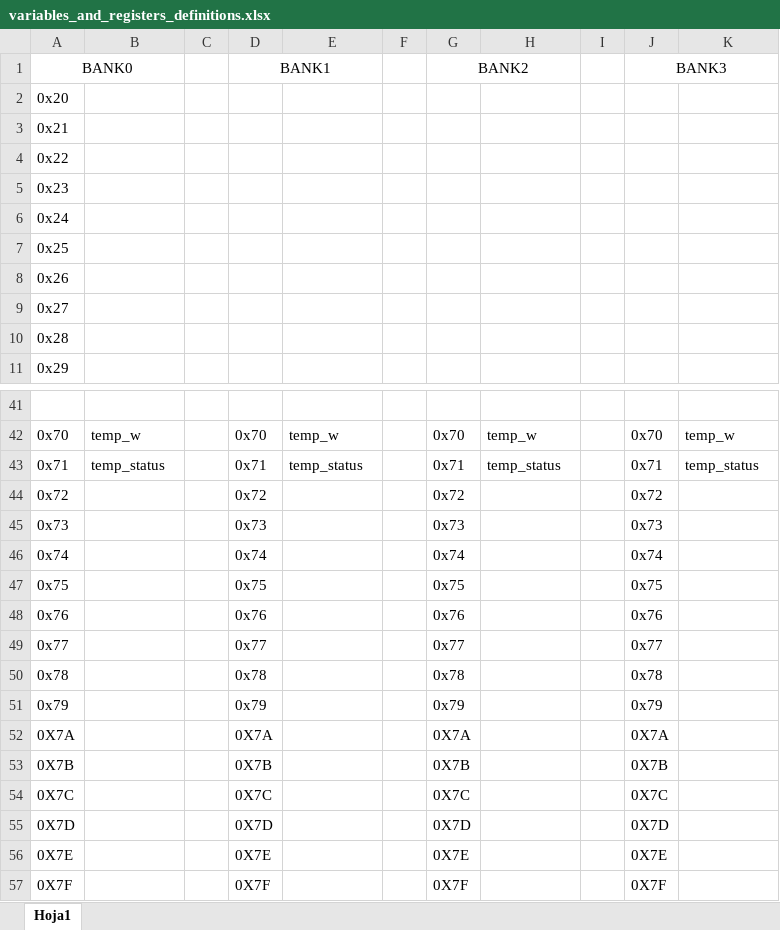
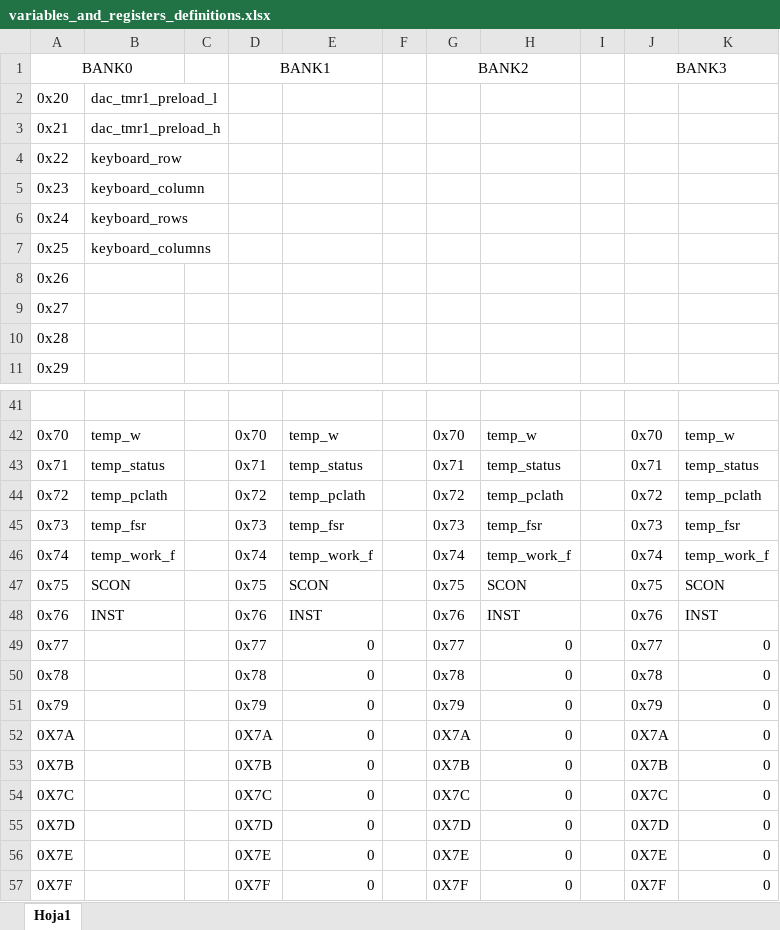
Before and after one commit to Valj10-create/Generador_de_senales_ED2_2026, an Excel workbook: variables_and_registers_definitions.xlsx, sheet Hoja1, drawn as a sheet; only a part is shown, gaps mark what is left out; values as stored, in another font and other column widths than the file's, no borders; the diff covers the shown part only; the diff names each change by its address in the sheet, - before the commit and + after, or states it on an @@ line.

```diff
--- a/variables_and_registers_definitions.xlsx (sheet Hoja1)
+++ b/variables_and_registers_definitions.xlsx (sheet Hoja1)
-B2: (empty)
+B2: dac_tmr1_preload_l
-B3: (empty)
+B3: dac_tmr1_preload_h
-B4: (empty)
+B4: keyboard_row
-B5: (empty)
+B5: keyboard_column
-B6: (empty)
+B6: keyboard_rows
-B7: (empty)
+B7: keyboard_columns
-B44: (empty)
+B44: temp_pclath
-E44: (empty)
+E44: temp_pclath
-H44: (empty)
+H44: temp_pclath
-K44: (empty)
+K44: temp_pclath
-B45: (empty)
+B45: temp_fsr
-E45: (empty)
+E45: temp_fsr
-H45: (empty)
+H45: temp_fsr
-K45: (empty)
+K45: temp_fsr
-B46: (empty)
+B46: temp_work_f
-E46: (empty)
+E46: temp_work_f
-H46: (empty)
+H46: temp_work_f
-K46: (empty)
+K46: temp_work_f
-B47: (empty)
+B47: SCON
-E47: (empty)
+E47: SCON
-H47: (empty)
+H47: SCON
-K47: (empty)
+K47: SCON
-B48: (empty)
+B48: INST
-E48: (empty)
+E48: INST
-H48: (empty)
+H48: INST
-K48: (empty)
+K48: INST
-E49:E57: (empty)
+E49:E57: 0
-H49:H57: (empty)
+H49:H57: 0
-K49:K57: (empty)
+K49:K57: 0
```
Also changed, not shown: 6 edited cells elsewhere in this sheet, formulas that keep their value, 6 other files.
